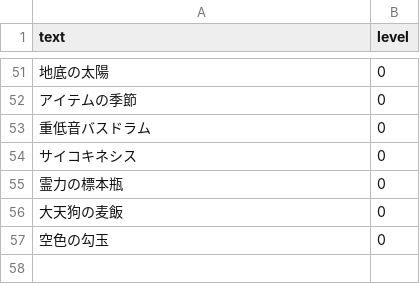
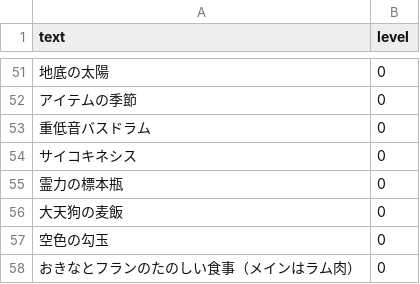
Before and after one commit to RUSnRG1/Ability-Montage, a CSV file: text.csv, drawn as a sheet; only a part is shown, gaps mark what is left out; the diff names each change by its address in the sheet, - before the commit and + after, or states it on an @@ line.

```diff
--- a/text.csv
+++ b/text.csv
+row 58: おきなとフランのたのしい食事（メインはラム肉） | 0
```
Also changed, not shown: 5 other files.
